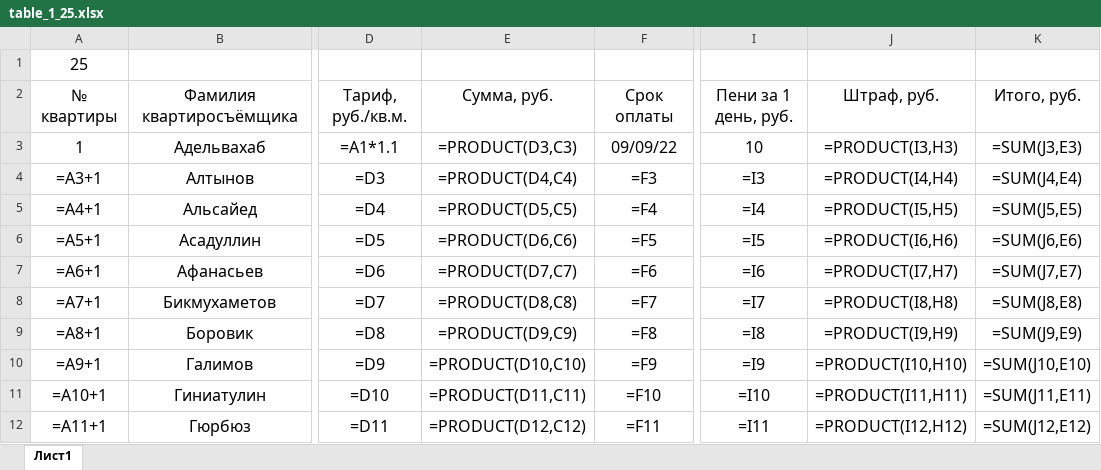
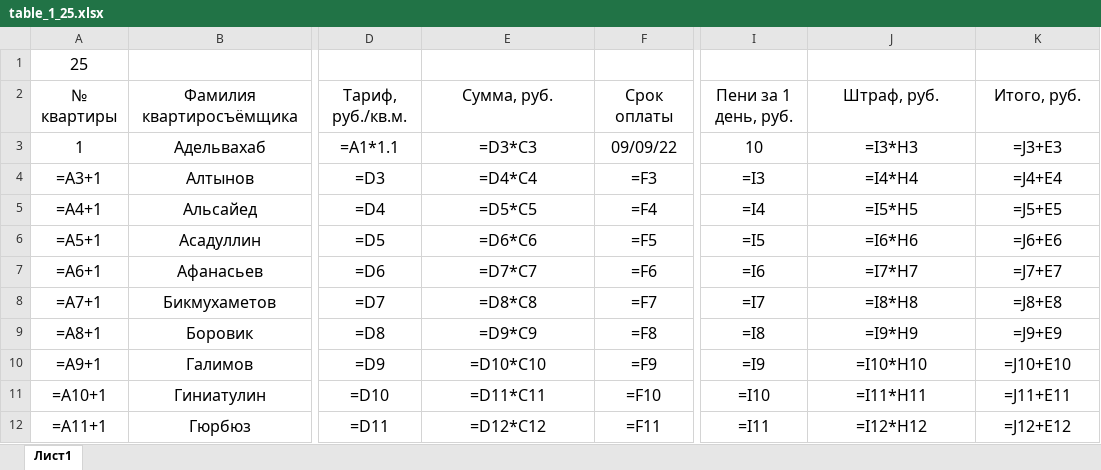
Before and after one commit to Ilya-Petrovich/IT_LR, an Excel workbook: LR3/table_1_25.xlsx, sheet Лист1, drawn as a sheet; only a part is shown, gaps mark what is left out; values as stored, in another font and other column widths than the file's, no borders; formulas are shown in place of their values; the diff covers the shown part only; the diff names each change by its address in the sheet, - before the commit and + after, or states it on an @@ line.

```diff
--- a/LR3/table_1_25.xlsx (sheet Лист1)
+++ b/LR3/table_1_25.xlsx (sheet Лист1)
-E3: =PRODUCT(D3,C3)
+E3: =D3*C3
-J3: =PRODUCT(I3,H3)
+J3: =I3*H3
-K3: =SUM(J3,E3)
+K3: =J3+E3
-E4: =PRODUCT(D4,C4)
+E4: =D4*C4
-J4: =PRODUCT(I4,H4)
+J4: =I4*H4
-K4: =SUM(J4,E4)
+K4: =J4+E4
-E5: =PRODUCT(D5,C5)
+E5: =D5*C5
-J5: =PRODUCT(I5,H5)
+J5: =I5*H5
-K5: =SUM(J5,E5)
+K5: =J5+E5
-E6: =PRODUCT(D6,C6)
+E6: =D6*C6
-J6: =PRODUCT(I6,H6)
+J6: =I6*H6
-K6: =SUM(J6,E6)
+K6: =J6+E6
-E7: =PRODUCT(D7,C7)
+E7: =D7*C7
-J7: =PRODUCT(I7,H7)
+J7: =I7*H7
-K7: =SUM(J7,E7)
+K7: =J7+E7
-E8: =PRODUCT(D8,C8)
+E8: =D8*C8
-J8: =PRODUCT(I8,H8)
+J8: =I8*H8
-K8: =SUM(J8,E8)
+K8: =J8+E8
-E9: =PRODUCT(D9,C9)
+E9: =D9*C9
-J9: =PRODUCT(I9,H9)
+J9: =I9*H9
-K9: =SUM(J9,E9)
+K9: =J9+E9
-E10: =PRODUCT(D10,C10)
+E10: =D10*C10
-J10: =PRODUCT(I10,H10)
+J10: =I10*H10
-K10: =SUM(J10,E10)
+K10: =J10+E10
-E11: =PRODUCT(D11,C11)
+E11: =D11*C11
-J11: =PRODUCT(I11,H11)
+J11: =I11*H11
-K11: =SUM(J11,E11)
+K11: =J11+E11
-E12: =PRODUCT(D12,C12)
+E12: =D12*C12
-J12: =PRODUCT(I12,H12)
+J12: =I12*H12
-K12: =SUM(J12,E12)
+K12: =J12+E12
```
Also changed, not shown: 78 edited cells elsewhere in this sheet.
